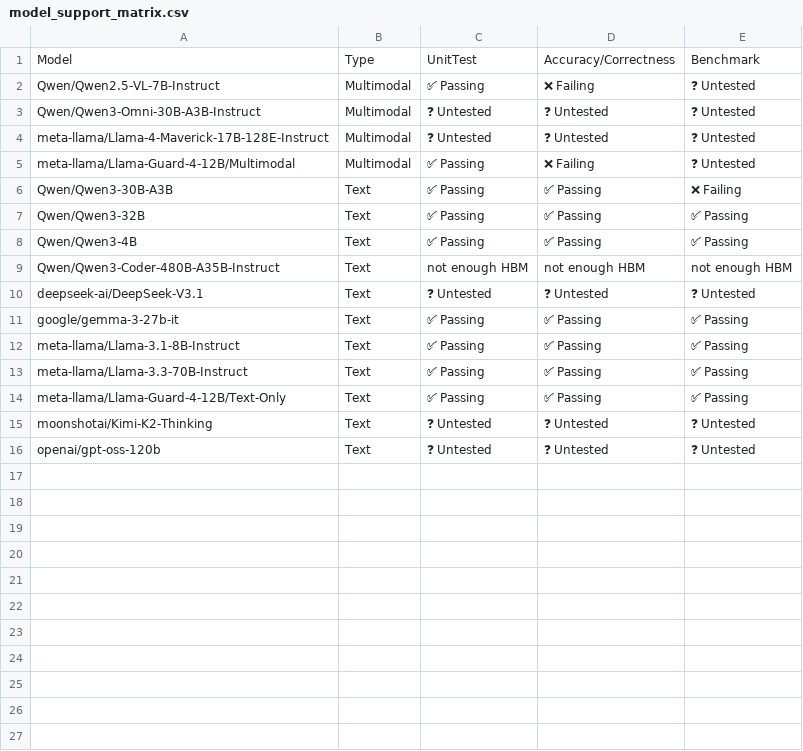
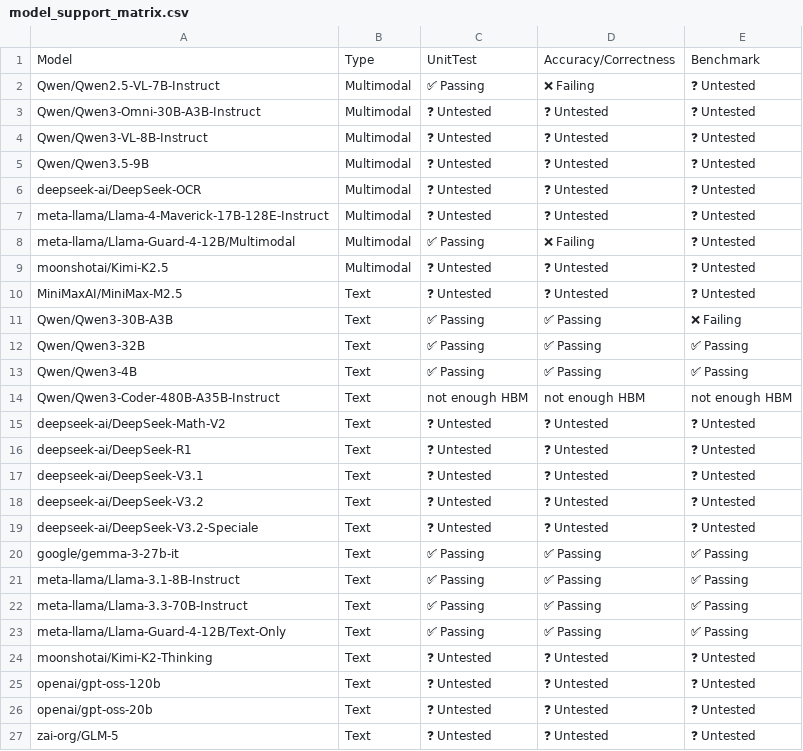
Before and after one commit to j-luwierski/vllm-tpu-inference-qwen4exp-mtp, a CSV file: tpu-interface/support_matrices/nightly/v6e/flax_nnx/model_support_matrix.csv, drawn as a sheet; the diff names each change by its address in the sheet, - before the commit and + after, or states it on an @@ line.

Commit message:
[skip ci] Update nightly support matrices for flax_nnx (v6e/v7x)
Signed-off-by: Buildkite Bot <buildkite-bot@users.noreply.github.com>

```diff
--- a/tpu-interface/support_matrices/nightly/v6e/flax_nnx/model_support_matrix.csv
+++ b/tpu-interface/support_matrices/nightly/v6e/flax_nnx/model_support_matrix.csv
+row 4: Qwen/Qwen3-VL-8B-Instruct | Multimodal | ❓ Untested | ❓ Untested | ❓ Untested
+row 5: Qwen/Qwen3.5-9B | Multimodal | ❓ Untested | ❓ Untested | ❓ Untested
+row 6: deepseek-ai/DeepSeek-OCR | Multimodal | ❓ Untested | ❓ Untested | ❓ Untested
+row 9: moonshotai/Kimi-K2.5 | Multimodal | ❓ Untested | ❓ Untested | ❓ Untested
+row 10: MiniMaxAI/MiniMax-M2.5 | Text | ❓ Untested | ❓ Untested | ❓ Untested
+row 15: deepseek-ai/DeepSeek-Math-V2 | Text | ❓ Untested | ❓ Untested | ❓ Untested
+row 16: deepseek-ai/DeepSeek-R1 | Text | ❓ Untested | ❓ Untested | ❓ Untested
+row 18: deepseek-ai/DeepSeek-V3.2 | Text | ❓ Untested | ❓ Untested | ❓ Untested
+row 19: deepseek-ai/DeepSeek-V3.2-Speciale | Text | ❓ Untested | ❓ Untested | ❓ Untested
+row 26: openai/gpt-oss-20b | Text | ❓ Untested | ❓ Untested | ❓ Untested
+row 27: zai-org/GLM-5 | Text | ❓ Untested | ❓ Untested | ❓ Untested
```
Also changed, not shown: tpu-interface/support_matrices/nightly/v6e/flax_nnx/feature_support_matrix.csv, tpu-interface/support_matrices/nightly/v7x/flax_nnx/feature_support_matrix.csv, 1 other file.
